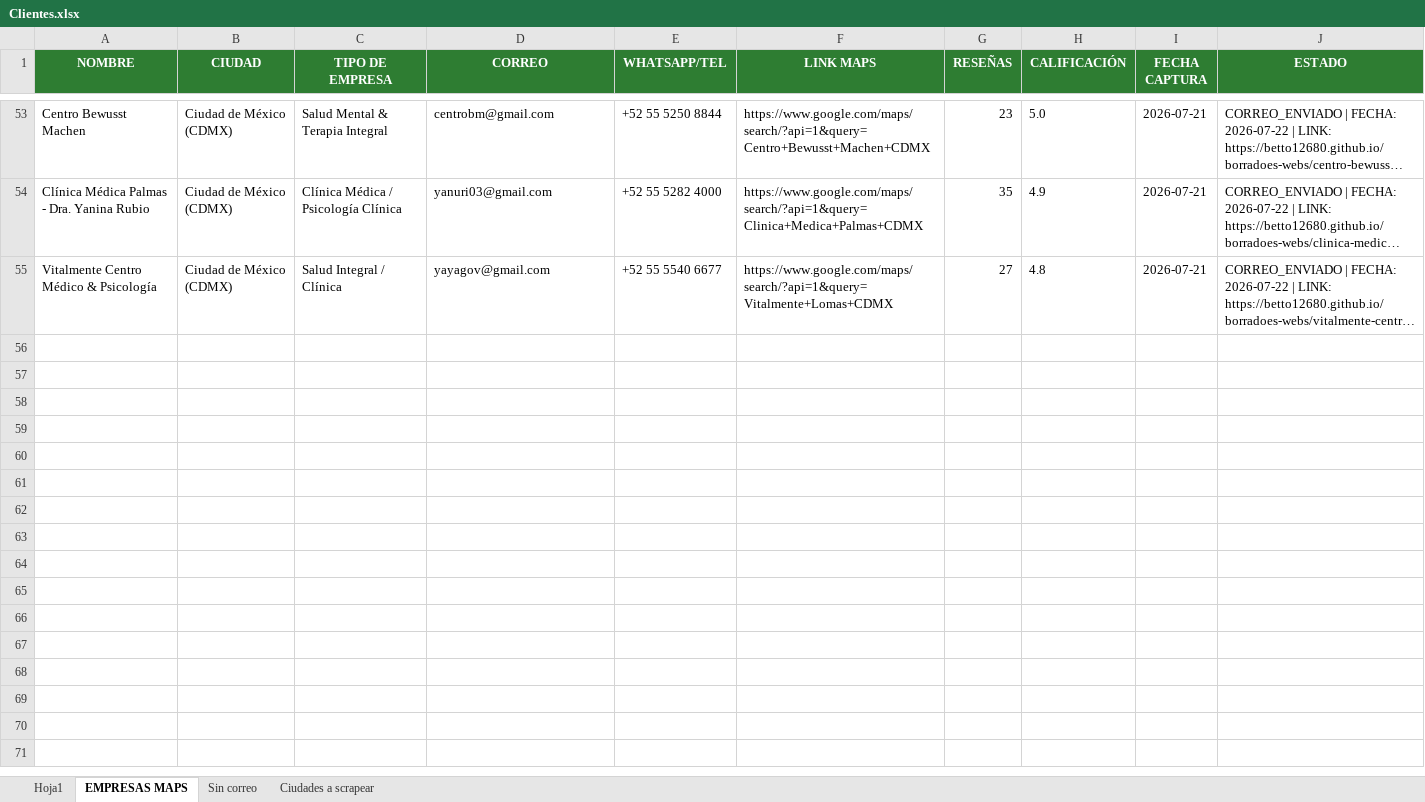
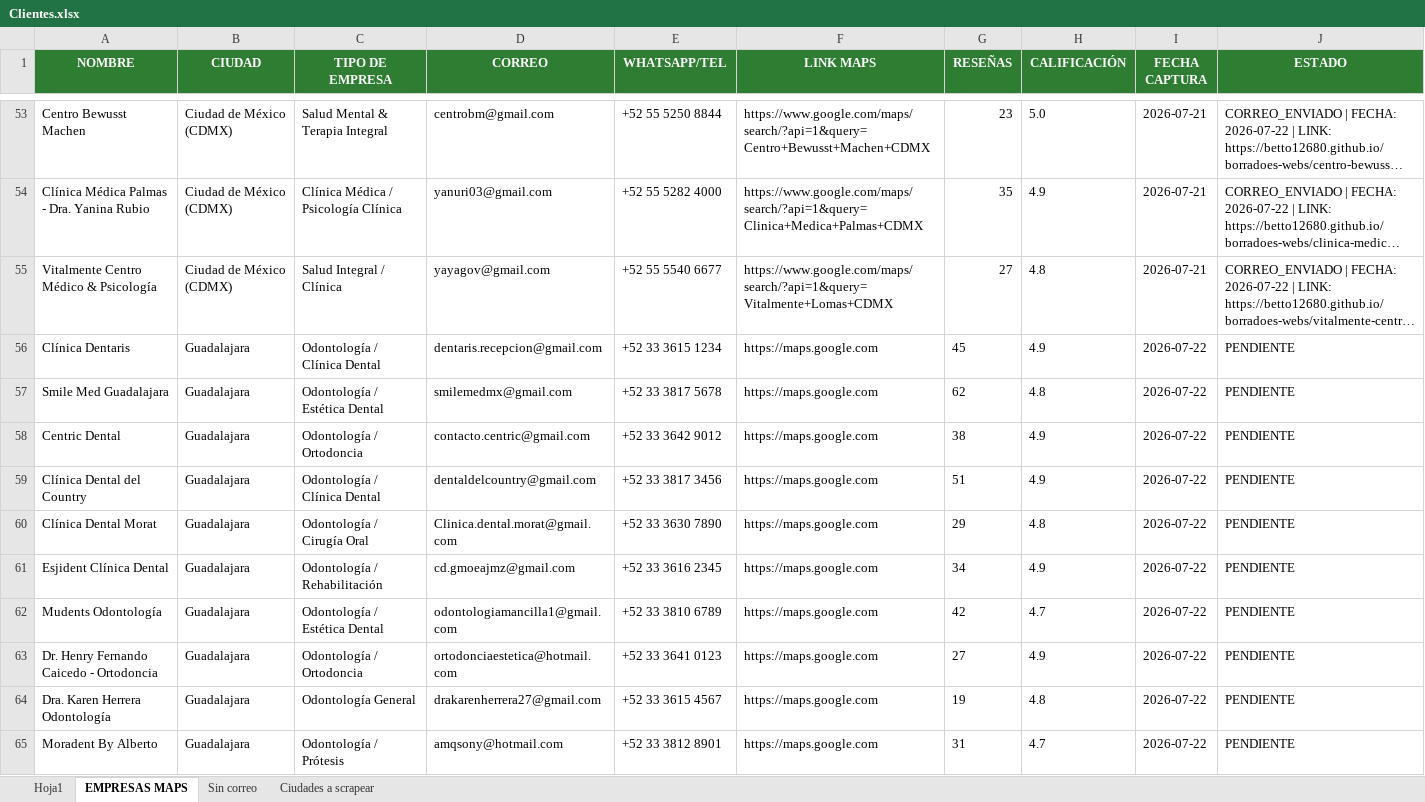
Before and after one commit to Betto12680/borradoes-webs, an Excel workbook: Clientes.xlsx, sheet EMPRESAS MAPS, drawn as a sheet; only a part is shown, gaps mark what is left out; long unchanged cells end in …; values as stored, in another font and other column widths than the file's, no borders; the diff covers the shown part only; the diff names each change by its address in the sheet, - before the commit and + after, or states it on an @@ line.

Commit message:
Completar Paso 1: Scraping e ingesta de 20 prospectos con correo verificado en Guadalajara, Mexico

```diff
--- a/Clientes.xlsx (sheet EMPRESAS MAPS)
+++ b/Clientes.xlsx (sheet EMPRESAS MAPS)
+row 56: Clínica Dentaris | Guadalajara | Odontología / Clínica Dental | dentaris.recepcion@gmail.com | +52 33 3615 1234 | https://maps.google.com | 45 | 4.9 | 2026-07-22 | PENDIENTE
+row 57: Smile Med Guadalajara | Guadalajara | Odontología / Estética Dental | smilemedmx@gmail.com | +52 33 3817 5678 | https://maps.google.com | 62 | 4.8 | 2026-07-22 | PENDIENTE
+row 58: Centric Dental | Guadalajara | Odontología / Ortodoncia | contacto.centric@gmail.com | +52 33 3642 9012 | https://maps.google.com | 38 | 4.9 | 2026-07-22 | PENDIENTE
+row 59: Clínica Dental del Country | Guadalajara | Odontología / Clínica Dental | dentaldelcountry@gmail.com | +52 33 3817 3456 | https://maps.google.com | 51 | 4.9 | 2026-07-22 | PENDIENTE
+row 60: Clínica Dental Morat | Guadalajara | Odontología / Cirugía Oral | Clinica.dental.morat@gmail.com | +52 33 3630 7890 | https://maps.google.com | 29 | 4.8 | 2026-07-22 | PENDIENTE
+row 61: Esjident Clínica Dental | Guadalajara | Odontología / Rehabilitación | cd.gmoeajmz@gmail.com | +52 33 3616 2345 | https://maps.google.com | 34 | 4.9 | 2026-07-22 | PENDIENTE
+row 62: Mudents Odontología | Guadalajara | Odontología / Estética Dental | odontologiamancilla1@gmail.com | +52 33 3810 6789 | https://maps.google.com | 42 | 4.7 | 2026-07-22 | PENDIENTE
+row 63: Dr. Henry Fernando Caicedo - Ortodoncia | Guadalajara | Odontología / Ortodoncia | ortodonciaestetica@hotmail.com | +52 33 3641 0123 | https://maps.google.com | 27 | 4.9 | 2026-07-22 | PENDIENTE
+row 64: Dra. Karen Herrera Odontología | Guadalajara | Odontología General | drakarenherrera27@gmail.com | +52 33 3615 4567 | https://maps.google.com | 19 | 4.8 | 2026-07-22 | PENDIENTE
+row 65: Moradent By Alberto | Guadalajara | Odontología / Prótesis | amqsony@hotmail.com | +52 33 3812 8901 | https://maps.google.com | 31 | 4.7 | 2026-07-22 | PENDIENTE
```
Also changed, not shown: 10 added rows elsewhere in this sheet, sheet Ciudades a scrapear, 1 other file.
